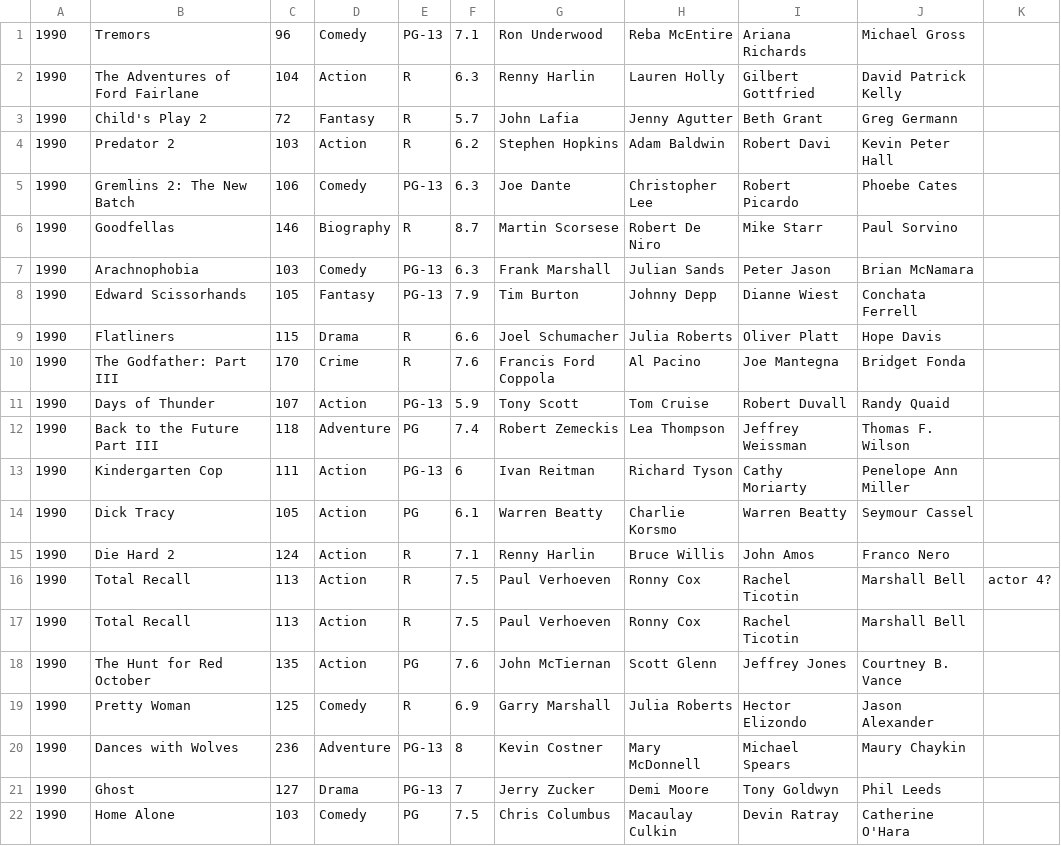
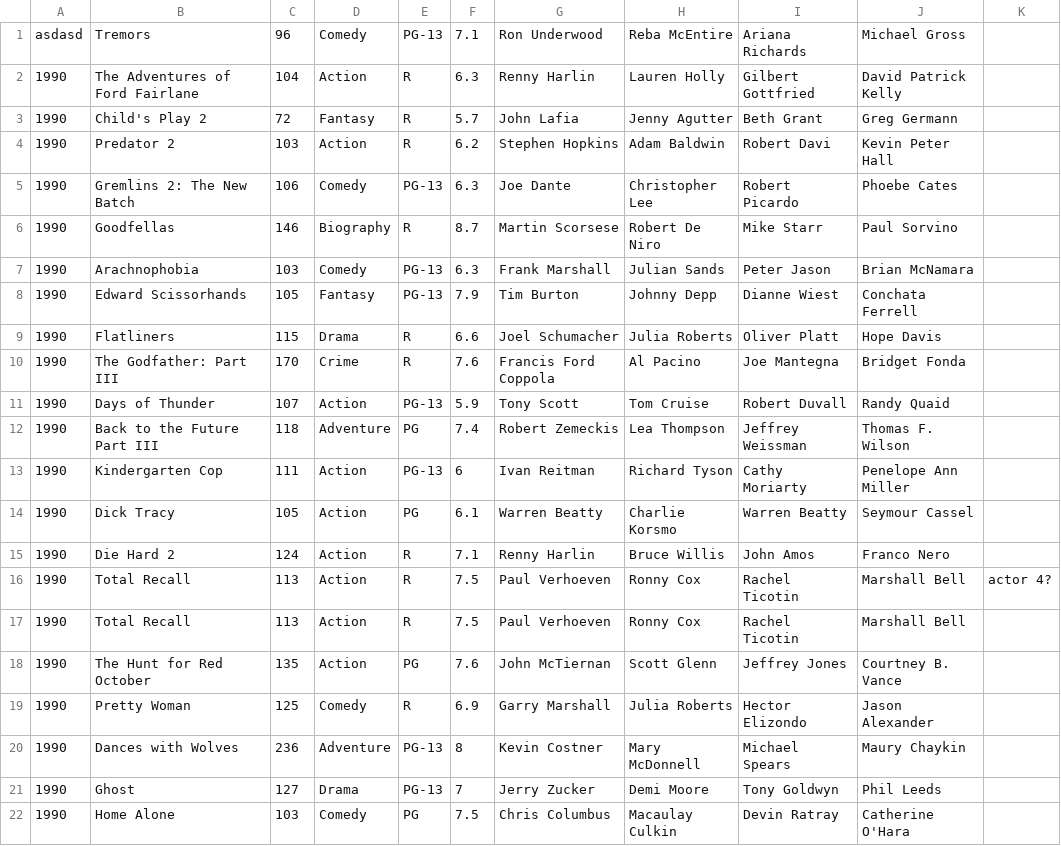
Before and after one commit to cypar974/comp249a2, a CSV file: Movies1990.csv, drawn as a sheet.

```diff
--- a/Movies1990.csv
+++ b/Movies1990.csv
@@ -1,2 +1,2 @@
-1990,"Tremors",96,Comedy,PG-13,7.1,Ron Underwood,Reba McEntire,Ariana Richards,Michael Gross,
+asdasd,"Tremors",96,Comedy,PG-13,7.1,Ron Underwood,Reba McEntire,Ariana Richards,Michael Gross,
 1990,"The Adventures of Ford Fairlane",104,Action,R,6.3,Renny Harlin,Lauren Holly,Gilbert Gottfried,David Patrick Kelly,
```
Also changed, not shown: Movies1996.csv, 7 other files.
